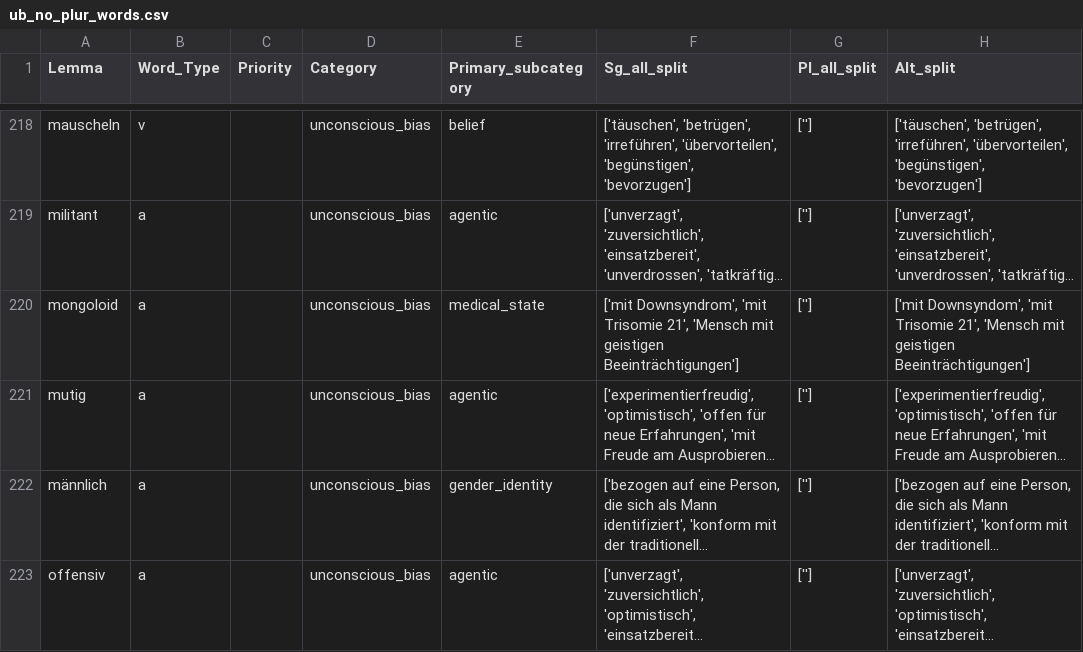
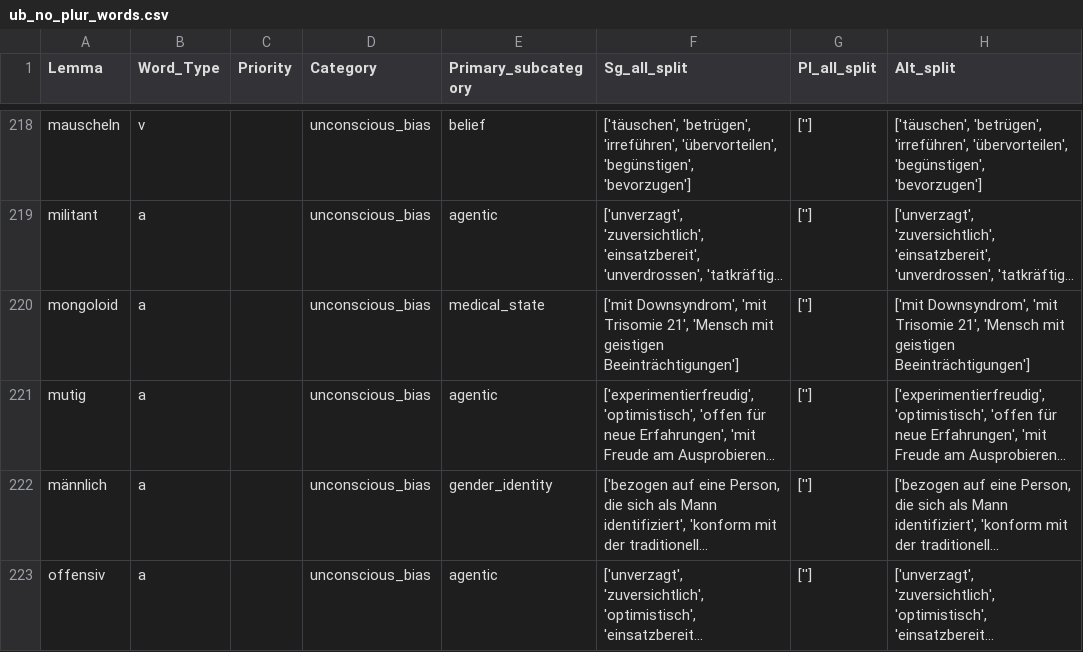
Before and after one commit to witty-works/nlp_api, a CSV file: training_data/de-DE/ub_no_plur_words.csv, drawn as a sheet; only a part is shown, gaps mark what is left out; long unchanged cells end in …; the diff names each change by its address in the sheet, - before the commit and + after, or states it on an @@ line.

Commit message:
one more typo fix

```diff
--- a/training_data/de-DE/ub_no_plur_words.csv
+++ b/training_data/de-DE/ub_no_plur_words.csv
-H220 (Alt_split): ['mit Downsyndom', 'mit Trisomie…
+H220 (Alt_split): ['mit Downsyndrom', 'mit Trisomie…
```
